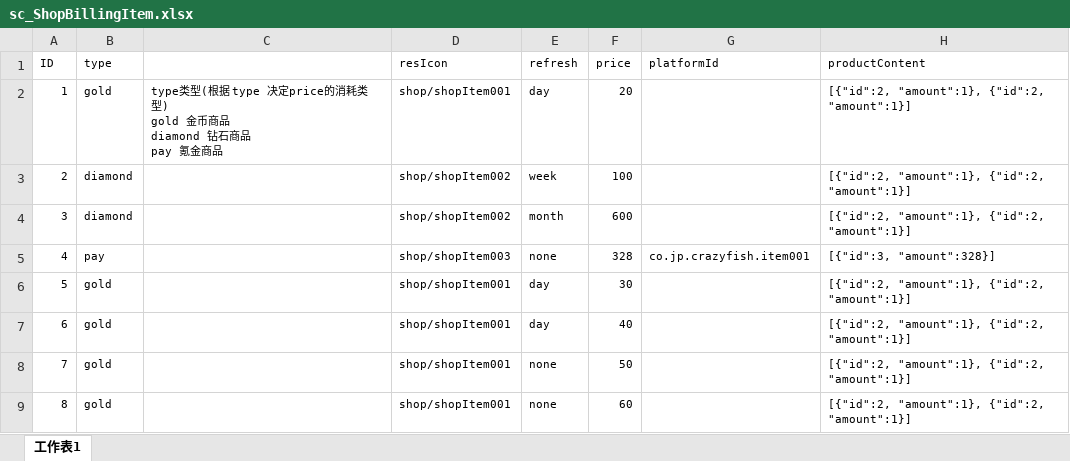
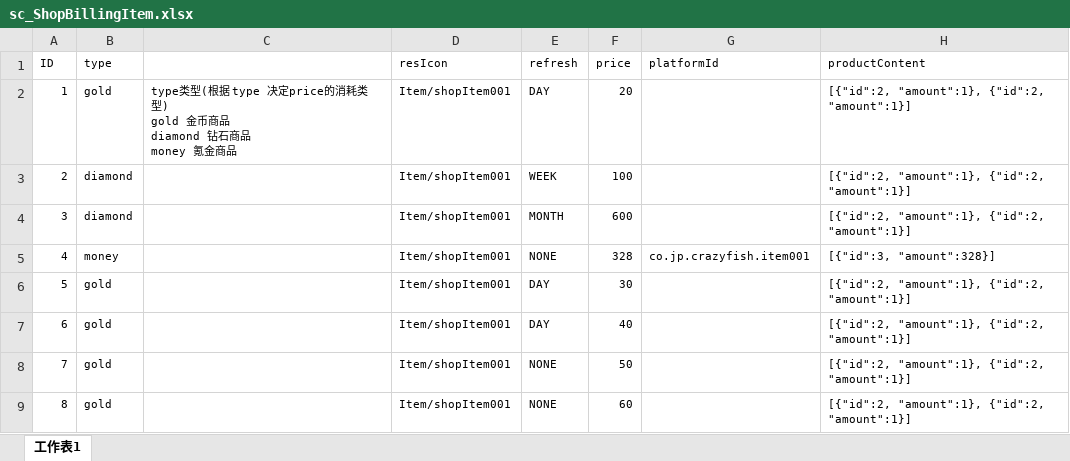
Before and after one commit to ZhangQichao1988/MultiGreedyFish, an Excel workbook: xlsx/sc_ShopBillingItem.xlsx, sheet 工作表1, drawn as a sheet; only a part is shown; values as stored, in another font and other column widths than the file's, no borders; ↵ is a line break in a cell; the diff names each change by its address in the sheet, - before the commit and + after, or states it on an @@ line.

Commit message:
shop update

```diff
--- a/xlsx/sc_ShopBillingItem.xlsx (sheet 工作表1)
+++ b/xlsx/sc_ShopBillingItem.xlsx (sheet 工作表1)
-C2: …石商品 ↵ pay 氪金商品
+C2: …石商品 ↵ money 氪金商品
-D2 (resIcon): shop/shopItem001
+D2 (resIcon): Item/shopItem001
-E2 (refresh): day
+E2 (refresh): DAY
-D3:D4 (resIcon): shop/shopItem002
+D3:D4 (resIcon): Item/shopItem001
-E3 (refresh): week
+E3 (refresh): WEEK
-E4 (refresh): month
+E4 (refresh): MONTH
-B5 (type): pay
+B5 (type): money
-D5 (resIcon): shop/shopItem003
+D5 (resIcon): Item/shopItem001
-E5 (refresh): none
+E5 (refresh): NONE
-D6:D9 (resIcon): shop/shopItem001
+D6:D9 (resIcon): Item/shopItem001
-E6:E7 (refresh): day
+E6:E7 (refresh): DAY
-E8:E9 (refresh): none
+E8:E9 (refresh): NONE
```
Also changed, not shown: charts or pictures, 28 other files.
